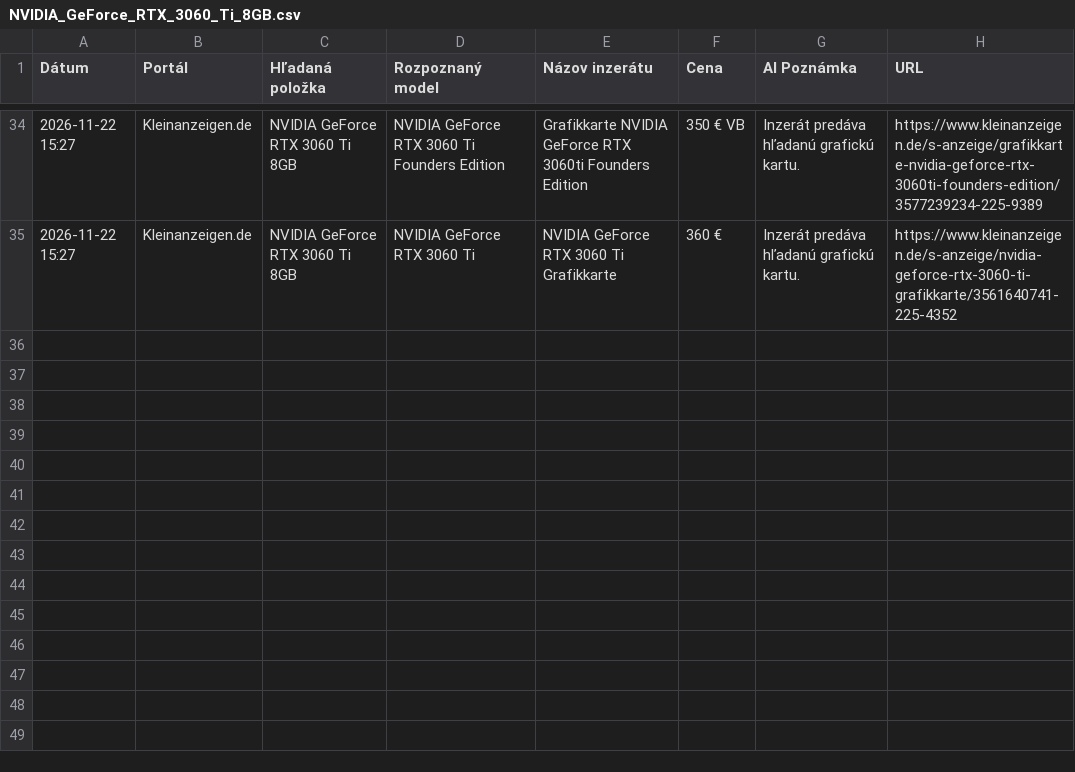
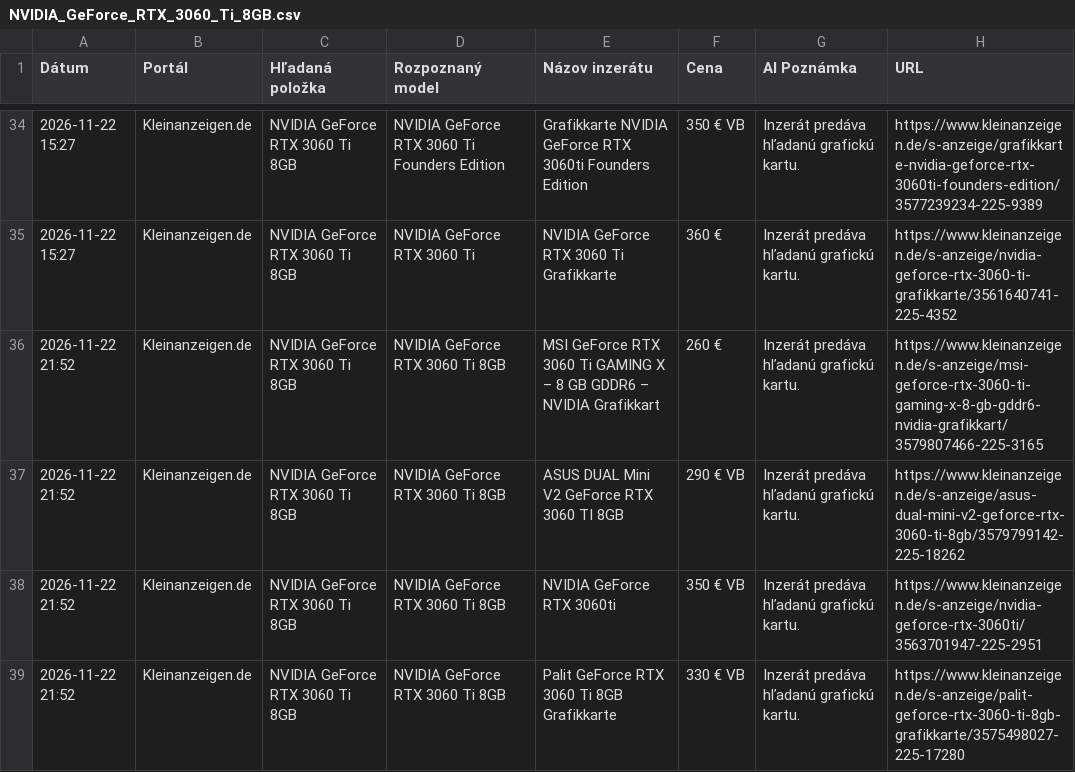
Before and after one commit to kamilfilka-collab/bazos-kleinanzeigen-scraper, a CSV file: vysledky/NVIDIA_GeForce_RTX_3060_Ti_8GB.csv, drawn as a sheet; only a part is shown, gaps mark what is left out; the diff names each change by its address in the sheet, - before the commit and + after, or states it on an @@ line.

```diff
--- a/vysledky/NVIDIA_GeForce_RTX_3060_Ti_8GB.csv
+++ b/vysledky/NVIDIA_GeForce_RTX_3060_Ti_8GB.csv
+row 36: 2026-11-22 21:52 | Kleinanzeigen.de | NVIDIA GeForce RTX 3060 Ti 8GB | NVIDIA GeForce RTX 3060 Ti 8GB | MSI GeForce RTX 3060 Ti GAMING X – 8 GB GDDR6 – NVIDIA Grafikkart | 260 € | Inzerát predáva hľadanú grafickú kartu. | https://www.kleinanzeigen.de/s-anzeige/msi-geforce-rtx-3060-ti-gaming-x-8-gb-gddr6-nvidia-grafikkart/3579807466-225-3165
+row 37: 2026-11-22 21:52 | Kleinanzeigen.de | NVIDIA GeForce RTX 3060 Ti 8GB | NVIDIA GeForce RTX 3060 Ti 8GB | ASUS DUAL Mini V2 GeForce RTX 3060 TI 8GB | 290 € VB | Inzerát predáva hľadanú grafickú kartu. | https://www.kleinanzeigen.de/s-anzeige/asus-dual-mini-v2-geforce-rtx-3060-ti-8gb/3579799142-225-18262
+row 38: 2026-11-22 21:52 | Kleinanzeigen.de | NVIDIA GeForce RTX 3060 Ti 8GB | NVIDIA GeForce RTX 3060 Ti 8GB | NVIDIA GeForce RTX 3060ti | 350 € VB | Inzerát predáva hľadanú grafickú kartu. | https://www.kleinanzeigen.de/s-anzeige/nvidia-geforce-rtx-3060ti/3563701947-225-2951
+row 39: 2026-11-22 21:52 | Kleinanzeigen.de | NVIDIA GeForce RTX 3060 Ti 8GB | NVIDIA GeForce RTX 3060 Ti 8GB | Palit GeForce RTX 3060 Ti 8GB Grafikkarte | 330 € VB | Inzerát predáva hľadanú grafickú kartu. | https://www.kleinanzeigen.de/s-anzeige/palit-geforce-rtx-3060-ti-8gb-grafikkarte/3575498027-225-17280
```
Also changed, not shown: najdene_inzeraty.csv, vysledky/NVIDIA_GeForce_RTX_2060_Super_8GB.csv, 6 other files.
